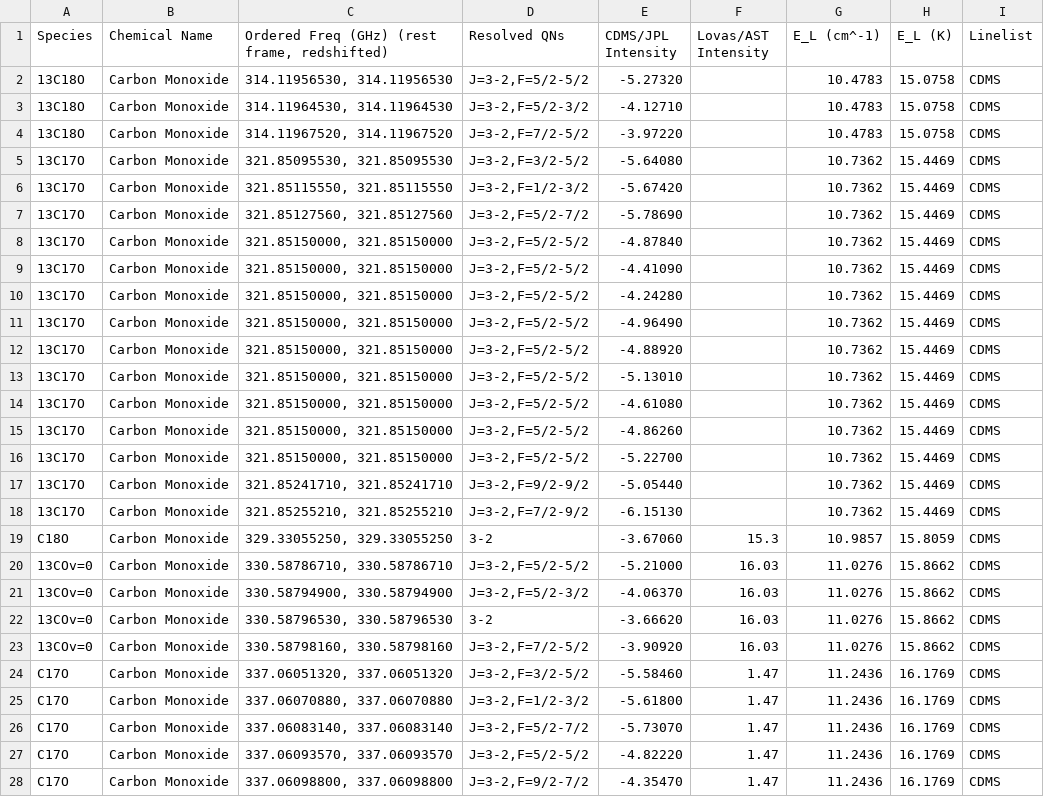
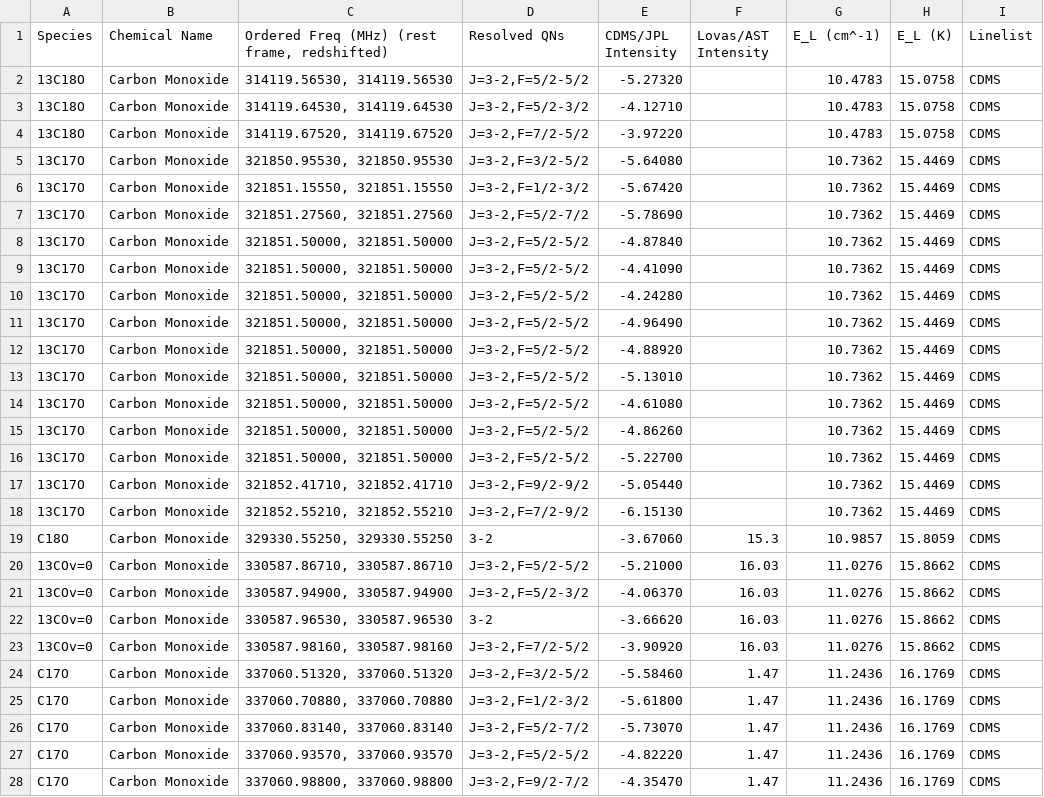
Before and after one commit to akdiaz/LPD, a TSV file: molecules/CO.tsv, drawn as a sheet; only a part is shown; the diff covers the shown part only.

```diff
--- a/molecules/CO.tsv
+++ b/molecules/CO.tsv
@@ -1,28 +1,28 @@
-Species	Chemical Name	Ordered Freq (GHz) (rest frame, redshifted)	Resolved QNs	CDMS/JPL Intensity	Lovas/AST Intensity	E_L (cm^-1)	E_L (K)	Linelist
-13C18O	Carbon Monoxide	314.11956530, 314.11956530	J=3-2,F=5/2-5/2	-5.27320		10.4783	15.0758	CDMS
-13C18O	Carbon Monoxide	314.11964530, 314.11964530	J=3-2,F=5/2-3/2	-4.12710		10.4783	15.0758	CDMS
-13C18O	Carbon Monoxide	314.11967520, 314.11967520	J=3-2,F=7/2-5/2	-3.97220		10.4783	15.0758	CDMS
-13C17O	Carbon Monoxide	321.85095530, 321.85095530	J=3-2,F=3/2-5/2	-5.64080		10.7362	15.4469	CDMS
-13C17O	Carbon Monoxide	321.85115550, 321.85115550	J=3-2,F=1/2-3/2	-5.67420		10.7362	15.4469	CDMS
-13C17O	Carbon Monoxide	321.85127560, 321.85127560	J=3-2,F=5/2-7/2	-5.78690		10.7362	15.4469	CDMS
-13C17O	Carbon Monoxide	321.85150000, 321.85150000	J=3-2,F=5/2-5/2	-4.87840		10.7362	15.4469	CDMS
-13C17O	Carbon Monoxide	321.85150000, 321.85150000	J=3-2,F=5/2-5/2	-4.41090		10.7362	15.4469	CDMS
-13C17O	Carbon Monoxide	321.85150000, 321.85150000	J=3-2,F=5/2-5/2	-4.24280		10.7362	15.4469	CDMS
-13C17O	Carbon Monoxide	321.85150000, 321.85150000	J=3-2,F=5/2-5/2	-4.96490		10.7362	15.4469	CDMS
-13C17O	Carbon Monoxide	321.85150000, 321.85150000	J=3-2,F=5/2-5/2	-4.88920		10.7362	15.4469	CDMS
-13C17O	Carbon Monoxide	321.85150000, 321.85150000	J=3-2,F=5/2-5/2	-5.13010		10.7362	15.4469	CDMS
-13C17O	Carbon Monoxide	321.85150000, 321.85150000	J=3-2,F=5/2-5/2	-4.61080		10.7362	15.4469	CDMS
-13C17O	Carbon Monoxide	321.85150000, 321.85150000	J=3-2,F=5/2-5/2	-4.86260		10.7362	15.4469	CDMS
-13C17O	Carbon Monoxide	321.85150000, 321.85150000	J=3-2,F=5/2-5/2	-5.22700		10.7362	15.4469	CDMS
-13C17O	Carbon Monoxide	321.85241710, 321.85241710	J=3-2,F=9/2-9/2	-5.05440		10.7362	15.4469	CDMS
-13C17O	Carbon Monoxide	321.85255210, 321.85255210	J=3-2,F=7/2-9/2	-6.15130		10.7362	15.4469	CDMS
-C18O	Carbon Monoxide	329.33055250, 329.33055250	3-2	-3.67060	15.3	10.9857	15.8059	CDMS
-13COv=0	Carbon Monoxide	330.58786710, 330.58786710	J=3-2,F=5/2-5/2	-5.21000	16.03	11.0276	15.8662	CDMS
-13COv=0	Carbon Monoxide	330.58794900, 330.58794900	J=3-2,F=5/2-3/2	-4.06370	16.03	11.0276	15.8662	CDMS
-13COv=0	Carbon Monoxide	330.58796530, 330.58796530	3-2	-3.66620	16.03	11.0276	15.8662	CDMS
-13COv=0	Carbon Monoxide	330.58798160, 330.58798160	J=3-2,F=7/2-5/2	-3.90920	16.03	11.0276	15.8662	CDMS
-C17O	Carbon Monoxide	337.06051320, 337.06051320	J=3-2,F=3/2-5/2	-5.58460	 1.47	11.2436	16.1769	CDMS
-C17O	Carbon Monoxide	337.06070880, 337.06070880	J=3-2,F=1/2-3/2	-5.61800	 1.47	11.2436	16.1769	CDMS
-C17O	Carbon Monoxide	337.06083140, 337.06083140	J=3-2,F=5/2-7/2	-5.73070	 1.47	11.2436	16.1769	CDMS
-C17O	Carbon Monoxide	337.06093570, 337.06093570	J=3-2,F=5/2-5/2	-4.82220	 1.47	11.2436	16.1769	CDMS
-C17O	Carbon Monoxide	337.06098800, 337.06098800	J=3-2,F=9/2-7/2	-4.35470	 1.47	11.2436	16.1769	CDMS
+Species	Chemical Name	Ordered Freq (MHz) (rest frame, redshifted)	Resolved QNs	CDMS/JPL Intensity	Lovas/AST Intensity	E_L (cm^-1)	E_L (K)	Linelist
+13C18O	Carbon Monoxide	314119.56530, 314119.56530	J=3-2,F=5/2-5/2	-5.27320		10.4783	15.0758	CDMS
+13C18O	Carbon Monoxide	314119.64530, 314119.64530	J=3-2,F=5/2-3/2	-4.12710		10.4783	15.0758	CDMS
+13C18O	Carbon Monoxide	314119.67520, 314119.67520	J=3-2,F=7/2-5/2	-3.97220		10.4783	15.0758	CDMS
+13C17O	Carbon Monoxide	321850.95530, 321850.95530	J=3-2,F=3/2-5/2	-5.64080		10.7362	15.4469	CDMS
+13C17O	Carbon Monoxide	321851.15550, 321851.15550	J=3-2,F=1/2-3/2	-5.67420		10.7362	15.4469	CDMS
+13C17O	Carbon Monoxide	321851.27560, 321851.27560	J=3-2,F=5/2-7/2	-5.78690		10.7362	15.4469	CDMS
+13C17O	Carbon Monoxide	321851.50000, 321851.50000	J=3-2,F=5/2-5/2	-4.87840		10.7362	15.4469	CDMS
+13C17O	Carbon Monoxide	321851.50000, 321851.50000	J=3-2,F=5/2-5/2	-4.41090		10.7362	15.4469	CDMS
+13C17O	Carbon Monoxide	321851.50000, 321851.50000	J=3-2,F=5/2-5/2	-4.24280		10.7362	15.4469	CDMS
+13C17O	Carbon Monoxide	321851.50000, 321851.50000	J=3-2,F=5/2-5/2	-4.96490		10.7362	15.4469	CDMS
+13C17O	Carbon Monoxide	321851.50000, 321851.50000	J=3-2,F=5/2-5/2	-4.88920		10.7362	15.4469	CDMS
+13C17O	Carbon Monoxide	321851.50000, 321851.50000	J=3-2,F=5/2-5/2	-5.13010		10.7362	15.4469	CDMS
+13C17O	Carbon Monoxide	321851.50000, 321851.50000	J=3-2,F=5/2-5/2	-4.61080		10.7362	15.4469	CDMS
+13C17O	Carbon Monoxide	321851.50000, 321851.50000	J=3-2,F=5/2-5/2	-4.86260		10.7362	15.4469	CDMS
+13C17O	Carbon Monoxide	321851.50000, 321851.50000	J=3-2,F=5/2-5/2	-5.22700		10.7362	15.4469	CDMS
+13C17O	Carbon Monoxide	321852.41710, 321852.41710	J=3-2,F=9/2-9/2	-5.05440		10.7362	15.4469	CDMS
+13C17O	Carbon Monoxide	321852.55210, 321852.55210	J=3-2,F=7/2-9/2	-6.15130		10.7362	15.4469	CDMS
+C18O	Carbon Monoxide	329330.55250, 329330.55250	3-2	-3.67060	15.3	10.9857	15.8059	CDMS
+13COv=0	Carbon Monoxide	330587.86710, 330587.86710	J=3-2,F=5/2-5/2	-5.21000	16.03	11.0276	15.8662	CDMS
+13COv=0	Carbon Monoxide	330587.94900, 330587.94900	J=3-2,F=5/2-3/2	-4.06370	16.03	11.0276	15.8662	CDMS
+13COv=0	Carbon Monoxide	330587.96530, 330587.96530	3-2	-3.66620	16.03	11.0276	15.8662	CDMS
+13COv=0	Carbon Monoxide	330587.98160, 330587.98160	J=3-2,F=7/2-5/2	-3.90920	16.03	11.0276	15.8662	CDMS
+C17O	Carbon Monoxide	337060.51320, 337060.51320	J=3-2,F=3/2-5/2	-5.58460	 1.47	11.2436	16.1769	CDMS
+C17O	Carbon Monoxide	337060.70880, 337060.70880	J=3-2,F=1/2-3/2	-5.61800	 1.47	11.2436	16.1769	CDMS
+C17O	Carbon Monoxide	337060.83140, 337060.83140	J=3-2,F=5/2-7/2	-5.73070	 1.47	11.2436	16.1769	CDMS
+C17O	Carbon Monoxide	337060.93570, 337060.93570	J=3-2,F=5/2-5/2	-4.82220	 1.47	11.2436	16.1769	CDMS
+C17O	Carbon Monoxide	337060.98800, 337060.98800	J=3-2,F=9/2-7/2	-4.35470	 1.47	11.2436	16.1769	CDMS
```
Also changed, not shown: 11 edited cells elsewhere in this file, 1 other file.
